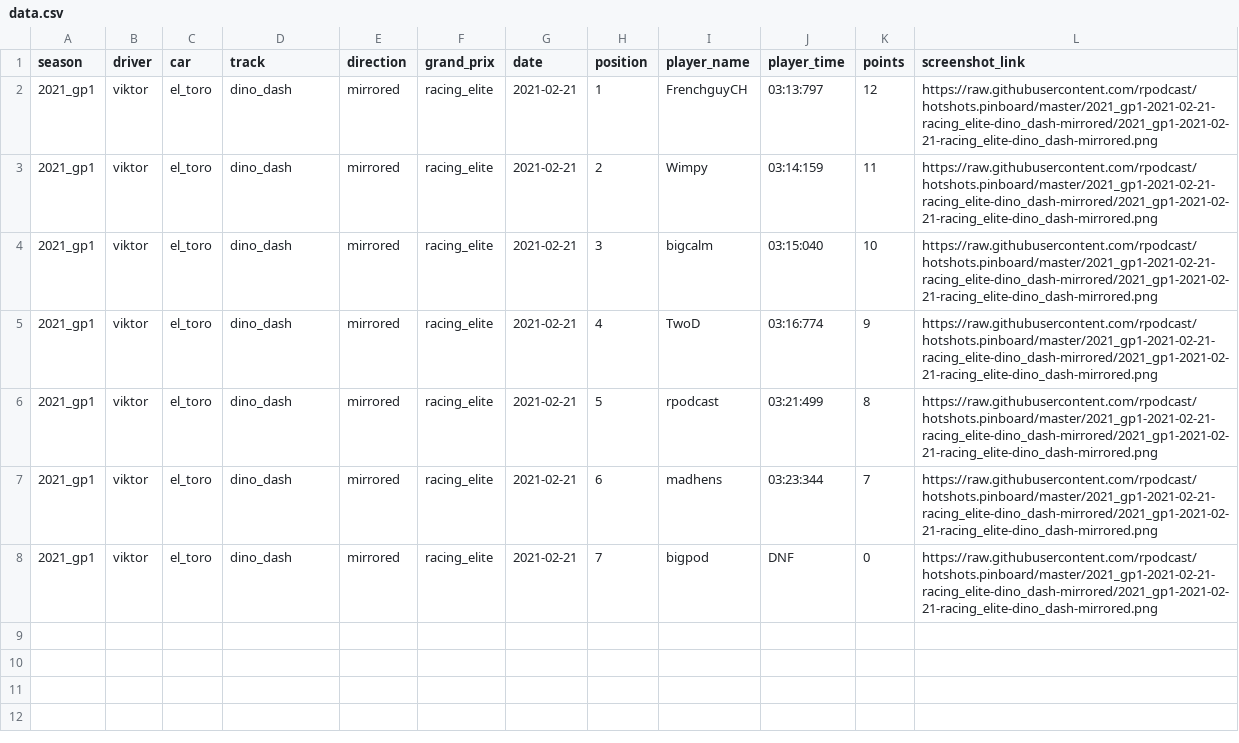
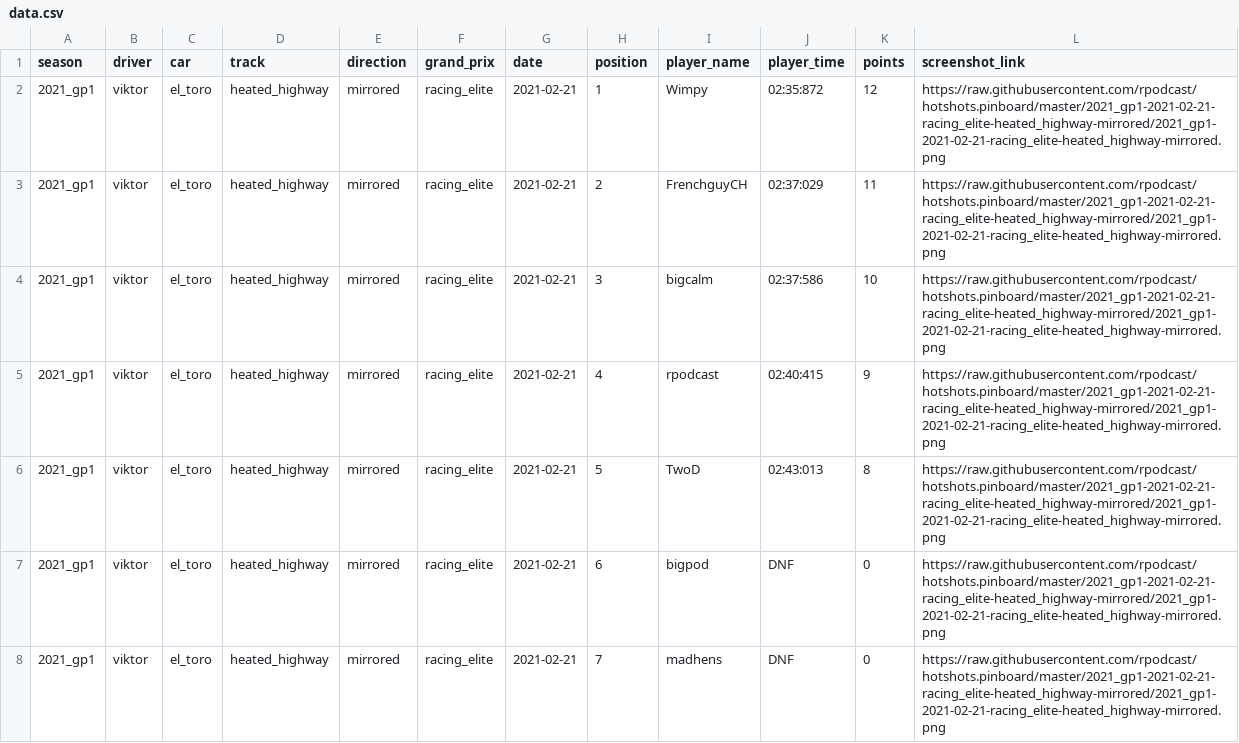
Before and after one commit to rpodcast/hotshots.pinboard, a CSV file: hotshots_race_results_latest/data.csv, drawn as a sheet.

Commit message:
update hotshots_race_results_latest

```diff
--- a/hotshots_race_results_latest/data.csv
+++ b/hotshots_race_results_latest/data.csv
@@ -1,8 +1,8 @@
 "season","driver","car","track","direction","grand_prix","date","position","player_name","player_time","points","screenshot_link"
-"2021_gp1","viktor","el_toro","dino_dash","mirrored","racing_elite",2021-02-21,1,"FrenchguyCH","03:13:797",12,"https://raw.githubusercontent.com/rpodcast/hotshots.pinboard/master/2021_gp1-2021-02-21-racing_elite-dino_dash-mirrored/2021_gp1-2021-02-21-racing_elite-dino_dash-mirrored.png"
-"2021_gp1","viktor","el_toro","dino_dash","mirrored","racing_elite",2021-02-21,2,"Wimpy","03:14:159",11,"https://raw.githubusercontent.com/rpodcast/hotshots.pinboard/master/2021_gp1-2021-02-21-racing_elite-dino_dash-mirrored/2021_gp1-2021-02-21-racing_elite-dino_dash-mirrored.png"
-"2021_gp1","viktor","el_toro","dino_dash","mirrored","racing_elite",2021-02-21,3,"bigcalm","03:15:040",10,"https://raw.githubusercontent.com/rpodcast/hotshots.pinboard/master/2021_gp1-2021-02-21-racing_elite-dino_dash-mirrored/2021_gp1-2021-02-21-racing_elite-dino_dash-mirrored.png"
-"2021_gp1","viktor","el_toro","dino_dash","mirrored","racing_elite",2021-02-21,4,"TwoD","03:16:774",9,"https://raw.githubusercontent.com/rpodcast/hotshots.pinboard/master/2021_gp1-2021-02-21-racing_elite-dino_dash-mirrored/2021_gp1-2021-02-21-racing_elite-dino_dash-mirrored.png"
-"2021_gp1","viktor","el_toro","dino_dash","mirrored","racing_elite",2021-02-21,5,"rpodcast","03:21:499",8,"https://raw.githubusercontent.com/rpodcast/hotshots.pinboard/master/2021_gp1-2021-02-21-racing_elite-dino_dash-mirrored/2021_gp1-2021-02-21-racing_elite-dino_dash-mirrored.png"
-"2021_gp1","viktor","el_toro","dino_dash","mirrored","racing_elite",2021-02-21,6,"madhens","03:23:344",7,"https://raw.githubusercontent.com/rpodcast/hotshots.pinboard/master/2021_gp1-2021-02-21-racing_elite-dino_dash-mirrored/2021_gp1-2021-02-21-racing_elite-dino_dash-mirrored.png"
-"2021_gp1","viktor","el_toro","dino_dash","mirrored","racing_elite",2021-02-21,7,"bigpod","DNF",0,"https://raw.githubusercontent.com/rpodcast/hotshots.pinboard/master/2021_gp1-2021-02-21-racing_elite-dino_dash-mirrored/2021_gp1-2021-02-21-racing_elite-dino_dash-mirrored.png"
+"2021_gp1","viktor","el_toro","heated_highway","mirrored","racing_elite",2021-02-21,1,"Wimpy","02:35:872",12,"https://raw.githubusercontent.com/rpodcast/hotshots.pinboard/master/2021_gp1-2021-02-21-racing_elite-heated_highway-mirrored/2021_gp1-2021-02-21-racing_elite-heated_highway-mirrored.png"
+"2021_gp1","viktor","el_toro","heated_highway","mirrored","racing_elite",2021-02-21,2,"FrenchguyCH","02:37:029",11,"https://raw.githubusercontent.com/rpodcast/hotshots.pinboard/master/2021_gp1-2021-02-21-racing_elite-heated_highway-mirrored/2021_gp1-2021-02-21-racing_elite-heated_highway-mirrored.png"
+"2021_gp1","viktor","el_toro","heated_highway","mirrored","racing_elite",2021-02-21,3,"bigcalm","02:37:586",10,"https://raw.githubusercontent.com/rpodcast/hotshots.pinboard/master/2021_gp1-2021-02-21-racing_elite-heated_highway-mirrored/2021_gp1-2021-02-21-racing_elite-heated_highway-mirrored.png"
+"2021_gp1","viktor","el_toro","heated_highway","mirrored","racing_elite",2021-02-21,4,"rpodcast","02:40:415",9,"https://raw.githubusercontent.com/rpodcast/hotshots.pinboard/master/2021_gp1-2021-02-21-racing_elite-heated_highway-mirrored/2021_gp1-2021-02-21-racing_elite-heated_highway-mirrored.png"
+"2021_gp1","viktor","el_toro","heated_highway","mirrored","racing_elite",2021-02-21,5,"TwoD","02:43:013",8,"https://raw.githubusercontent.com/rpodcast/hotshots.pinboard/master/2021_gp1-2021-02-21-racing_elite-heated_highway-mirrored/2021_gp1-2021-02-21-racing_elite-heated_highway-mirrored.png"
+"2021_gp1","viktor","el_toro","heated_highway","mirrored","racing_elite",2021-02-21,6,"bigpod","DNF",0,"https://raw.githubusercontent.com/rpodcast/hotshots.pinboard/master/2021_gp1-2021-02-21-racing_elite-heated_highway-mirrored/2021_gp1-2021-02-21-racing_elite-heated_highway-mirrored.png"
+"2021_gp1","viktor","el_toro","heated_highway","mirrored","racing_elite",2021-02-21,7,"madhens","DNF",0,"https://raw.githubusercontent.com/rpodcast/hotshots.pinboard/master/2021_gp1-2021-02-21-racing_elite-heated_highway-mirrored/2021_gp1-2021-02-21-racing_elite-heated_highway-mirrored.png"
```
Also changed, not shown: 1 other file.
